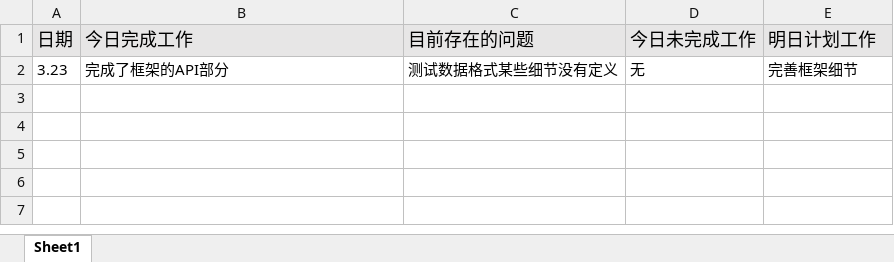
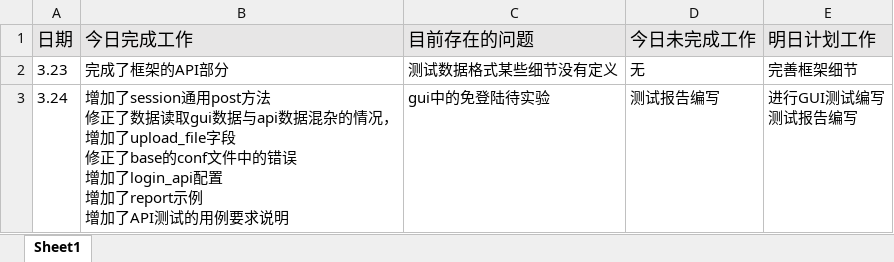
Before and after one commit to woniuboss-project/woniuboss-xa-jj, an Excel workbook: summit_file/summit_logs/王子龙日志.xlsx, sheet Sheet1, drawn as a sheet; values as stored, in another font and other column widths than the file's, no borders; ↵ is a line break in a cell; the diff names each change by its address in the sheet, - before the commit and + after, or states it on an @@ line.

```diff
--- a/summit_file/summit_logs/王子龙日志.xlsx (sheet Sheet1)
+++ b/summit_file/summit_logs/王子龙日志.xlsx (sheet Sheet1)
+row 3: 3.24 | 增加了session通用post方法 ↵ 修正了数据读取gui数据与api数据混杂的情况，增加了upload_file字段 ↵ 修正了base的conf文件中的错误 ↵ 增加了login_api配置 ↵ 增加了report示例 ↵ 增加了API测试的用例要求说明 | gui中的免登陆待实验 | 测试报告编写 | 进行GUI测试编写 ↵ 测试报告编写
```
Also changed, not shown: 2 other files.
